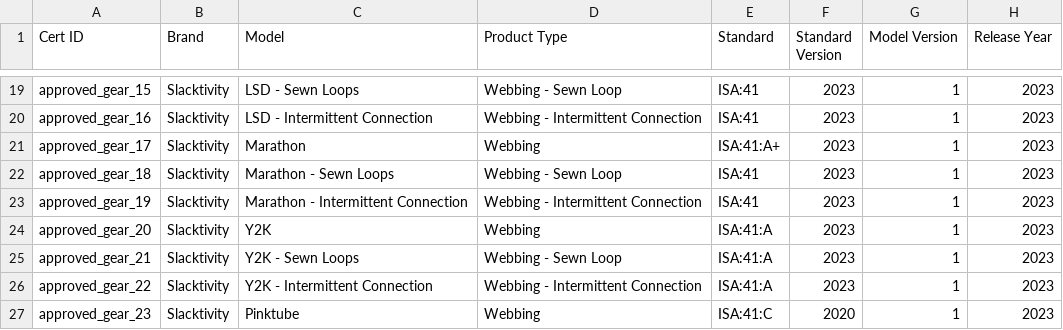
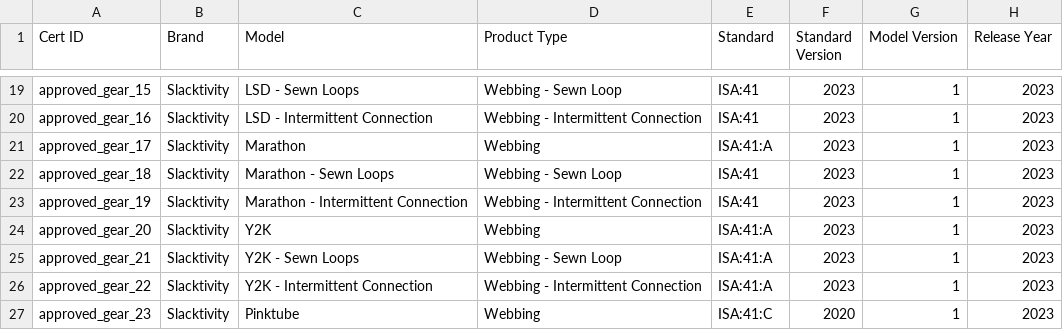
Before and after one commit to International-Slackline-Association/SlackData, a CSV file: isa_approved_data.csv, drawn as a sheet; only a part is shown, gaps mark what is left out; the diff names each change by its address in the sheet, - before the commit and + after, or states it on an @@ line.

Commit message:
Regrade Slacktivity Marathon to ISA:41:A
The ISA's approved-gear page now lists the Marathon webbing certificate
(approved_gear_17) as class A, not A+. Update the raw capture and rebuild
isa_certified.json from it; only that certificate's letter changes.

```diff
--- a/isa_approved_data.csv
+++ b/isa_approved_data.csv
-E21 (Standard): ISA:41:A+
+E21 (Standard): ISA:41:A
```
Also changed, not shown: 1 other file.
